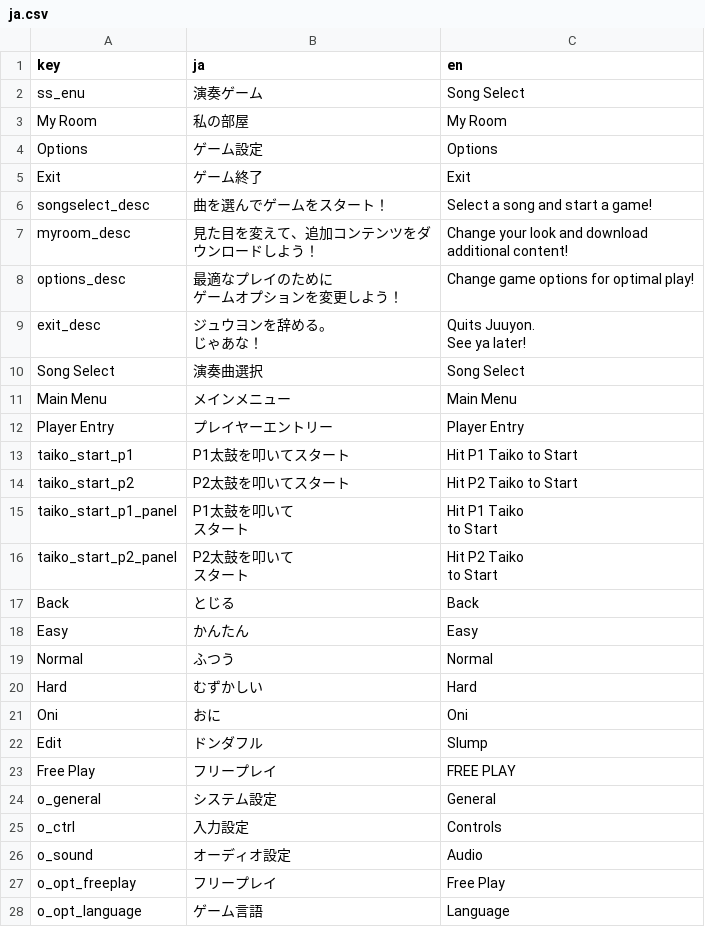
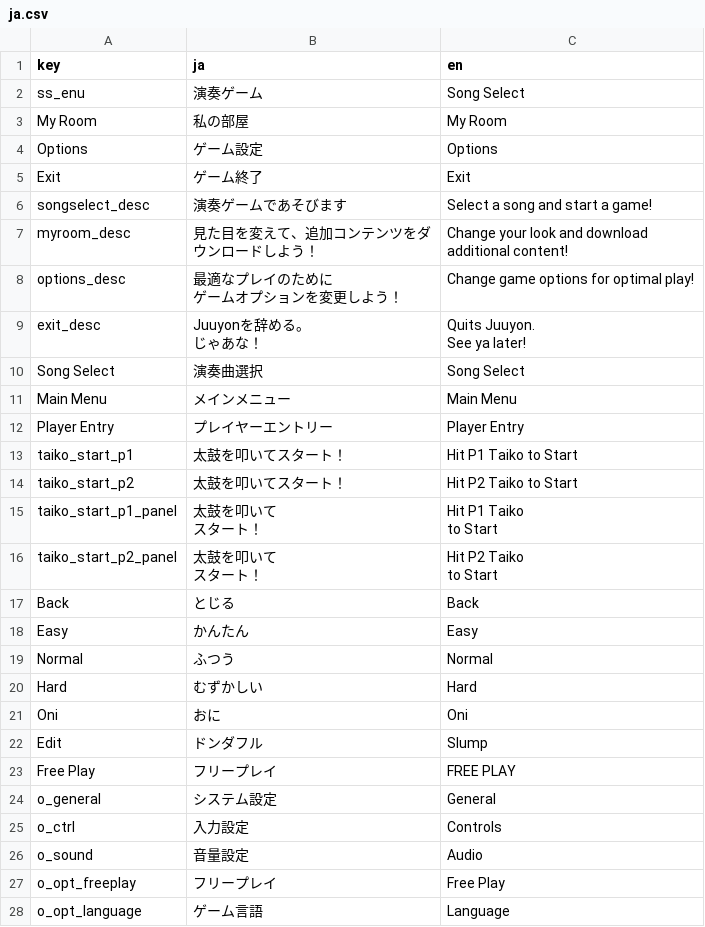
Before and after one commit to hayaunderscore/juu-yon, a CSV file: localization/ja.csv, drawn as a sheet; only a part is shown.

Commit message:
More accurate Gen 2 text
Using Taiko no Tatsujin Wii text as a base.

```diff
--- a/localization/ja.csv
+++ b/localization/ja.csv
@@ -5,3 +5,3 @@ Options,ゲーム設定,Options
 Exit,ゲーム終了,Exit
-songselect_desc,曲を選んでゲームをスタート！,Select a song and start a game!
+songselect_desc,演奏ゲームであそびます,Select a song and start a game!
 myroom_desc,"見た目を変えて、追加コンテンツをダ
@@ -11,5 +11,5 @@ options_desc,"最適なプレイのために
 ゲームオプションを変更しよう！",Change game options for optimal play!
-exit_desc,"ジュウヨンを辞める。
-じゃあな！","Quits Juuyon.
-See ya later!"
+exit_desc,"Juuyonを辞める。
+じゃあな！","Quits Juuyon.
+See ya later!"
 Song Select,演奏曲選択,Song Select
@@ -17,10 +17,10 @@ Main Menu,メインメニュー,Main Menu
 Player Entry,プレイヤーエントリー,Player Entry
-taiko_start_p1,P1太鼓を叩いてスタート,Hit P1 Taiko to Start
-taiko_start_p2,P2太鼓を叩いてスタート,Hit P2 Taiko to Start
-taiko_start_p1_panel,"P1太鼓を叩いて
-スタート","Hit P1 Taiko
-to Start"
-taiko_start_p2_panel,"P2太鼓を叩いて
-スタート","Hit P2 Taiko
-to Start"
+taiko_start_p1,太鼓を叩いてスタート！,Hit P1 Taiko to Start
+taiko_start_p2,太鼓を叩いてスタート！,Hit P2 Taiko to Start
+taiko_start_p1_panel,"太鼓を叩いて
+スタート！","Hit P1 Taiko
+to Start"
+taiko_start_p2_panel,"太鼓を叩いて
+スタート！","Hit P2 Taiko
+to Start"
 Back,とじる,Back
@@ -34,3 +34,3 @@ o_general,システム設定,General
 o_ctrl,入力設定,Controls
-o_sound,オーディオ設定,Audio
+o_sound,音量設定,Audio
 o_opt_freeplay,フリープレイ,Free Play
```
